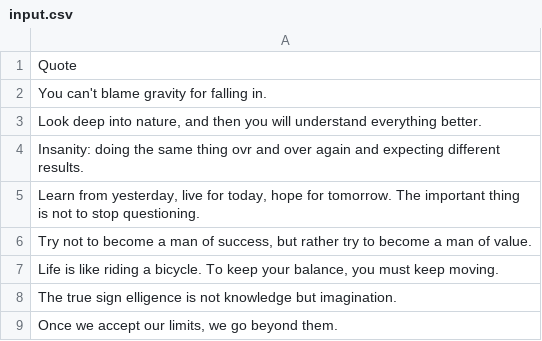
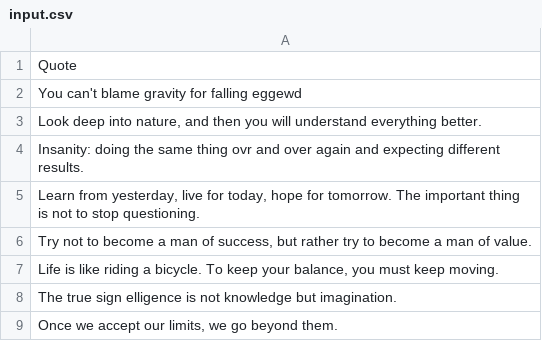
Before and after one commit to igalts/final_project, a CSV file: data/input.csv, drawn as a sheet; only a part is shown.

```diff
--- a/data/input.csv
+++ b/data/input.csv
@@ -1,3 +1,3 @@
 Quote
-You can't blame gravity for falling in.
+You can't blame gravity for falling eggewd
 "Look deep into nature, and then you will understand everything better."
```
